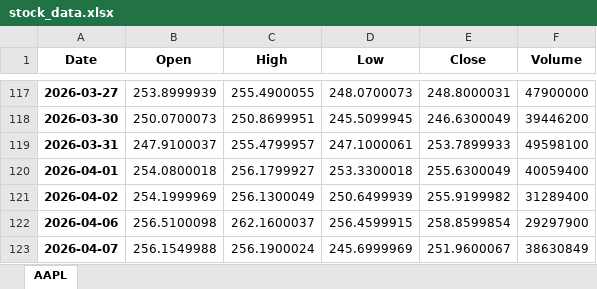
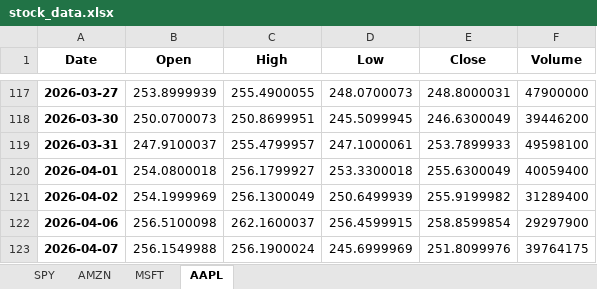
Before and after one commit to LyCh1e/Stock-Prediction-Neural-Network, an Excel workbook: stock_data.xlsx, sheet AAPL, drawn as a sheet; only a part is shown, gaps mark what is left out; values as stored, in another font and other column widths than the file's, no borders; the diff names each change by its address in the sheet, - before the commit and + after, or states it on an @@ line.

```diff
--- a/stock_data.xlsx (sheet AAPL)
+++ b/stock_data.xlsx (sheet AAPL)
+sheet tab: SPY
+sheet tab: AMZN
+sheet tab: MSFT
-E123 (Close): 251.9600067
+E123 (Close): 251.8099976
-F123 (Volume): 38630849
+F123 (Volume): 39764175
```
Also changed, not shown: 4 other files.
